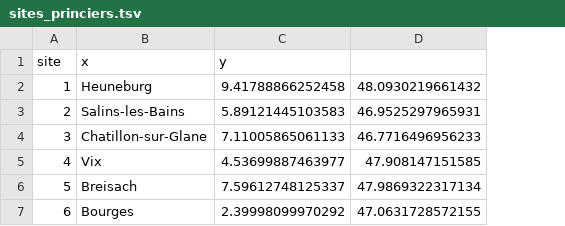
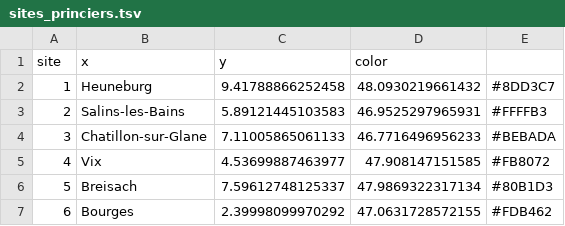
Before and after one commit to zoometh/golasecca, a TSV file: LOD/data/sites_princiers.tsv, drawn as a sheet; the diff names each change by its address in the sheet, - before the commit and + after, or states it on an @@ line.

```diff
--- a/LOD/data/sites_princiers.tsv
+++ b/LOD/data/sites_princiers.tsv
+column E, rows 2-7: #8DD3C7 | #FFFFB3 | #BEBADA | #FB8072 | #80B1D3 | #FDB462
-D1: (empty)
+D1: color
```
Also changed, not shown: 4 other files.
